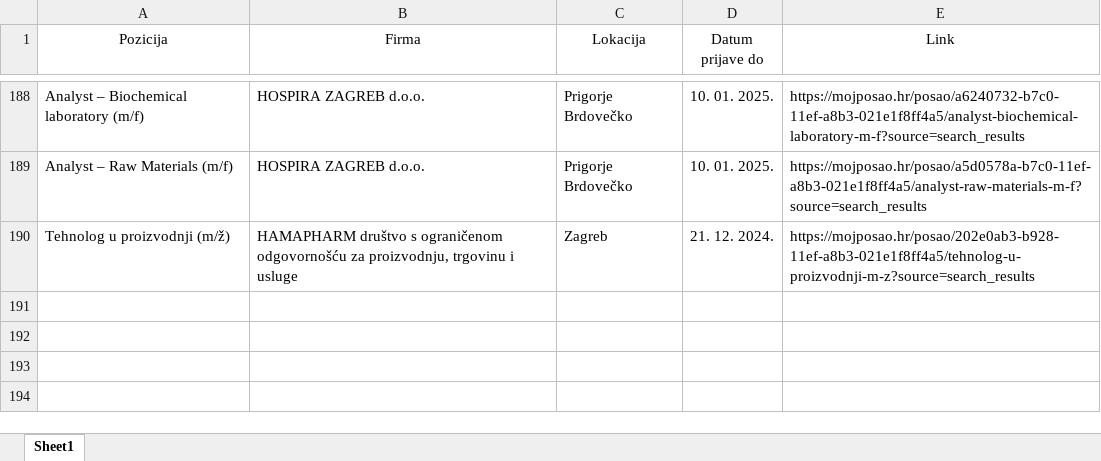
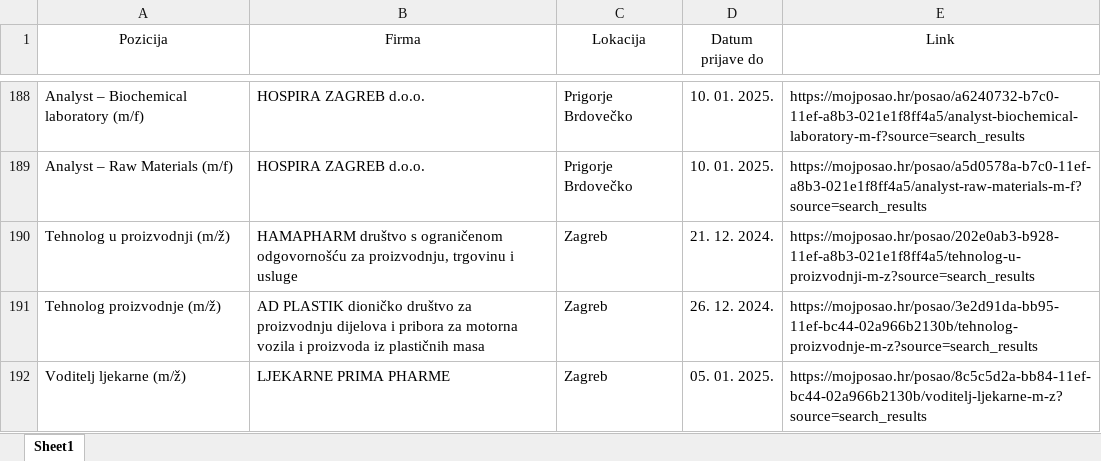
Before and after one commit to FraneCal/moj-posao-scraper, an Excel workbook: jobs.xlsx, sheet Sheet1, drawn as a sheet; only a part is shown, gaps mark what is left out; values as stored, in another font and other column widths than the file's, no borders; the diff names each change by its address in the sheet, - before the commit and + after, or states it on an @@ line.

```diff
--- a/jobs.xlsx (sheet Sheet1)
+++ b/jobs.xlsx (sheet Sheet1)
+row 191: Tehnolog proizvodnje (m/ž) | AD PLASTIK dioničko društvo za proizvodnju dijelova i pribora za motorna vozila i proizvoda iz plastičnih masa | Zagreb | 26. 12. 2024. | https://mojposao.hr/posao/3e2d91da-bb95-11ef-bc44-02a966b2130b/tehnolog-proizvodnje-m-z?source=search_results
+row 192: Voditelj ljekarne (m/ž) | LJEKARNE PRIMA PHARME | Zagreb | 05. 01. 2025. | https://mojposao.hr/posao/8c5c5d2a-bb84-11ef-bc44-02a966b2130b/voditelj-ljekarne-m-z?source=search_results
```
